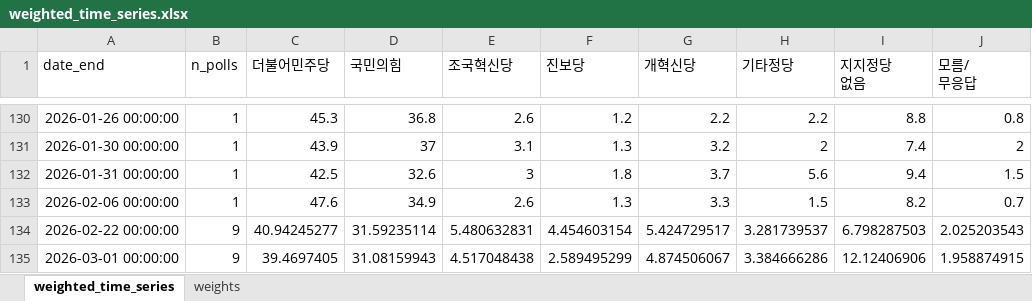
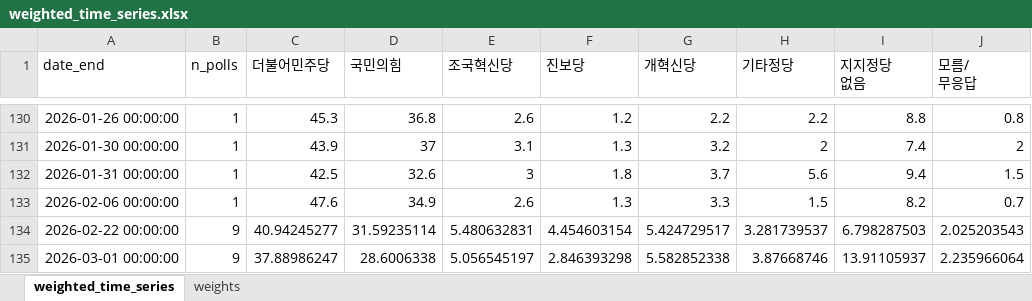
Before and after one commit to iAmSomething/polls, an Excel workbook: codex_handoff_pack/outputs/weighted_time_series.xlsx, sheet weighted_time_series, drawn as a sheet; only a part is shown, gaps mark what is left out; values as stored, in another font and other column widths than the file's, no borders; the diff names each change by its address in the sheet, - before the commit and + after, or states it on an @@ line.

Commit message:
chore: hourly poll update (2026-02-23~2026-03-01)

```diff
--- a/codex_handoff_pack/outputs/weighted_time_series.xlsx (sheet weighted_time_series)
+++ b/codex_handoff_pack/outputs/weighted_time_series.xlsx (sheet weighted_time_series)
-C135 (더불어민주당): 39.4697405
+C135 (더불어민주당): 37.88986247
-D135 (국민의힘): 31.08159943
+D135 (국민의힘): 28.6006338
-E135 (조국혁신당): 4.517048438
+E135 (조국혁신당): 5.056545197
-F135 (진보당): 2.589495299
+F135 (진보당): 2.846393298
-G135 (개혁신당): 4.874506067
+G135 (개혁신당): 5.582852338
-H135 (기타정당): 3.384666286
+H135 (기타정당): 3.87668746
-I135 (지지정당 없음): 12.12406906
+I135 (지지정당 없음): 13.91105937
-J135 (모름/ 무응답): 1.958874915
+J135 (모름/ 무응답): 2.235966064
```
Also changed, not shown: 7 other files.
